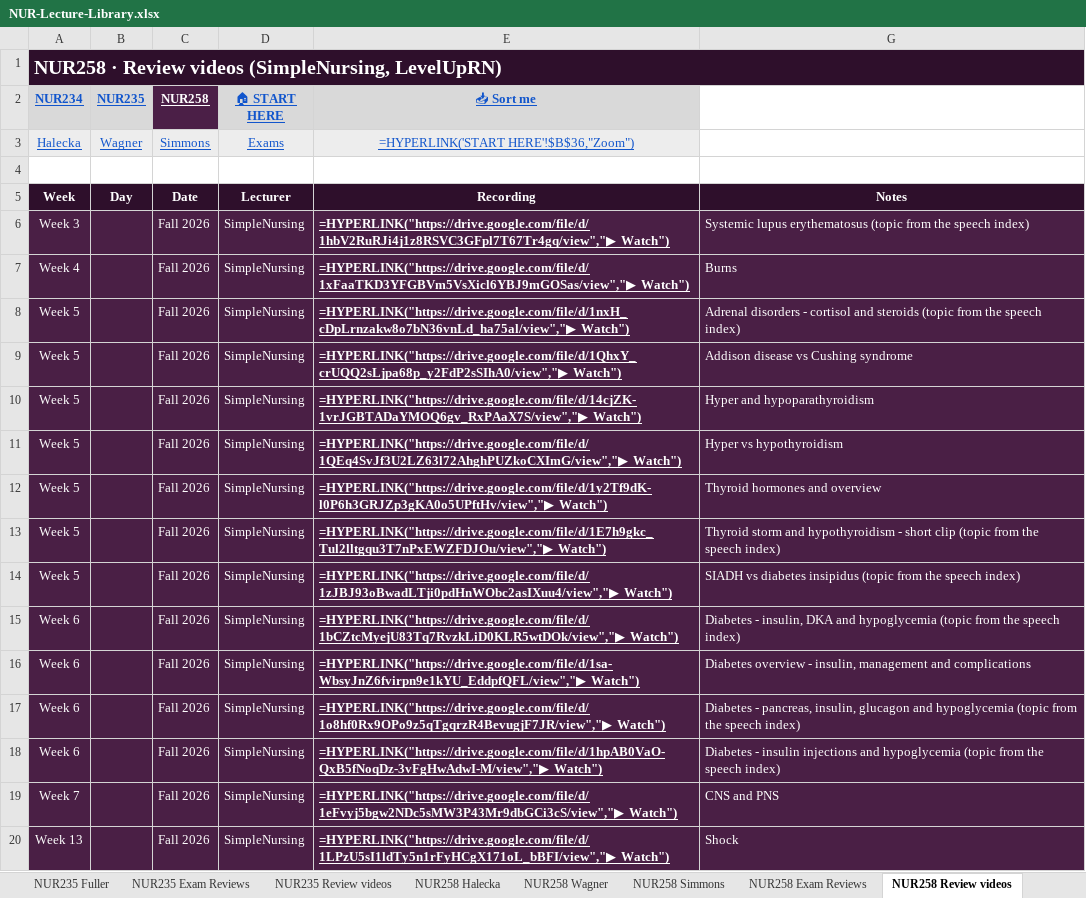
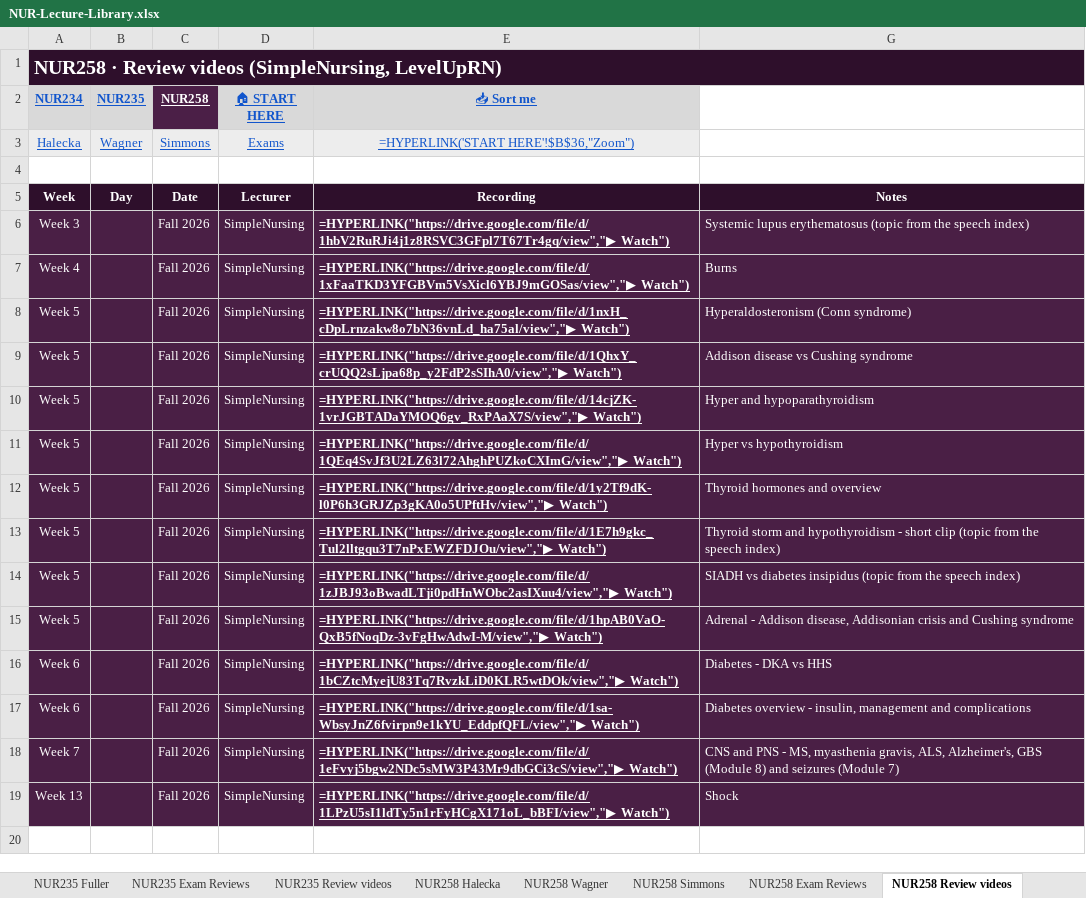
Before and after one commit to Arnold7777777/ABSN-Study-Hub, an Excel workbook: files/NUR-Lecture-Library.xlsx, sheet NUR258 Review videos, drawn as a sheet; values as stored, in another font and other column widths than the file's, no borders; formulas without a stored value are shown as written; removed rows and columns are numbered as before the commit, all else as after; the diff names each change by its address in the sheet, - before the commit and + after, or states it on an @@ line.

```diff
--- a/files/NUR-Lecture-Library.xlsx (sheet NUR258 Review videos)
+++ b/files/NUR-Lecture-Library.xlsx (sheet NUR258 Review videos)
-G8: Adrenal disorders - cortisol and steroids (topic from the speech index)
+G8: Hyperaldosteronism (Conn syndrome)
+row 15: Week 5 |  | Fall 2026 | SimpleNursing | =HYPERLINK("https://drive.google.com/file/d/1hpAB0VaO-QxB5fNoqDz-3vFgHwAdwI-M/view","▶ Watch") | Adrenal - Addison disease, Addisonian crisis and Cushing syndrome
-G16: Diabetes - insulin, DKA and hypoglycemia (topic from the speech index)
+G16: Diabetes - DKA vs HHS
-row 17: Week 6 |  | Fall 2026 | SimpleNursing | =HYPERLINK("https://drive.google.com/file/d/1o8hf0Rx9OPo9z5qTgqrzR4BevugjF7JR/view","▶ Watch") | Diabetes - pancreas, insulin, glucagon and hypoglycemia (topic from the speech index)
-row 18: Week 6 |  | Fall 2026 | SimpleNursing | =HYPERLINK("https://drive.google.com/file/d/1hpAB0VaO-QxB5fNoqDz-3vFgHwAdwI-M/view","▶ Watch") | Diabetes - insulin injections and hypoglycemia (topic from the speech index)
-G18: …and PNS
+G18: …and PNS - MS, myasthenia gravis, ALS, Alzheimer's, GBS (Module 8) and seizures (Module 7)
```
Also changed, not shown: sheet Exam Reviews (other classes), sheet Sort me, hidden cells, 2 other files.
